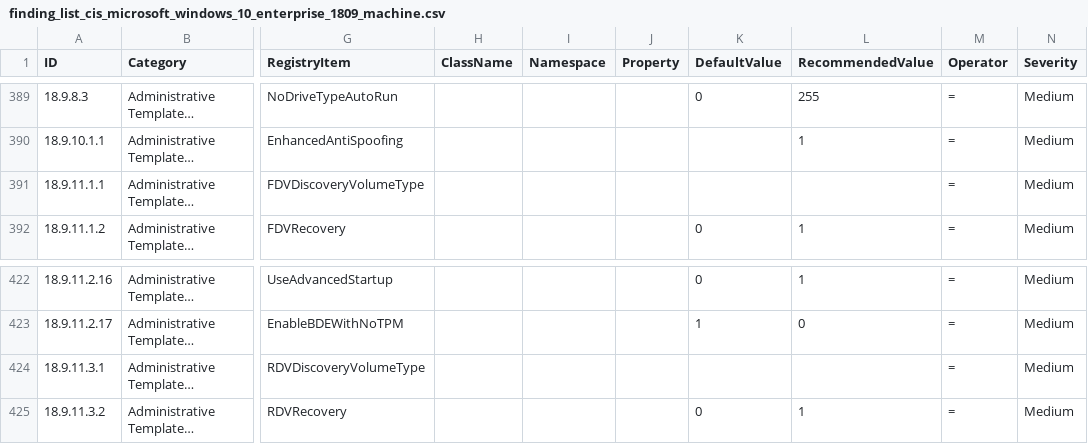
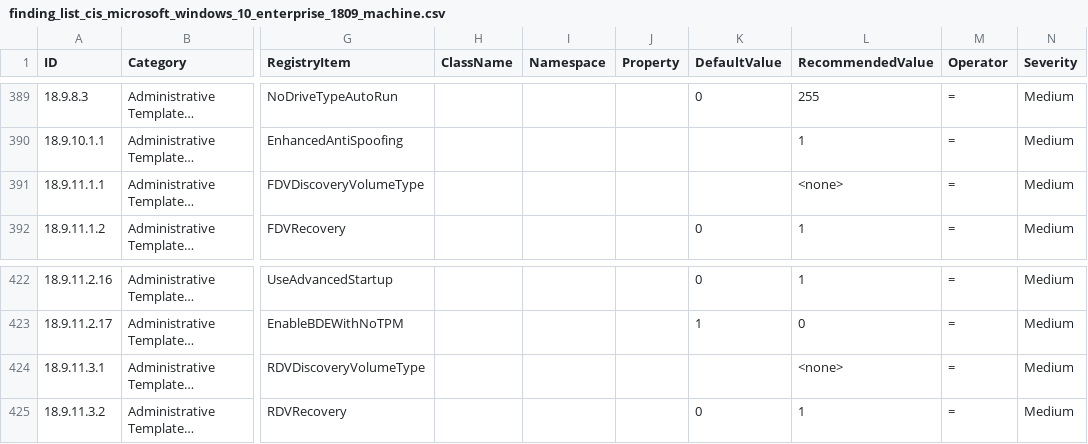
Before and after one commit to 0x6d69636b/windows_hardening, a CSV file: lists/finding_list_cis_microsoft_windows_10_enterprise_1809_machine.csv, drawn as a sheet; only a part is shown, gaps mark what is left out; long unchanged cells end in …; the diff names each change by its address in the sheet, - before the commit and + after, or states it on an @@ line.

Commit message:
Update RecommendedValue for ID 18.9.11.1.1 and 18.9.11.3.1

```diff
--- a/lists/finding_list_cis_microsoft_windows_10_enterprise_1809_machine.csv
+++ b/lists/finding_list_cis_microsoft_windows_10_enterprise_1809_machine.csv
-L391 (RecommendedValue): (empty)
+L391 (RecommendedValue): <none>
-L424 (RecommendedValue): (empty)
+L424 (RecommendedValue): <none>
```
Also changed, not shown: lists/finding_list_cis_microsoft_windows_10_enterprise_1903_machine.csv, lists/finding_list_cis_microsoft_windows_10_enterprise_1909_machine.csv, 2 other files.
